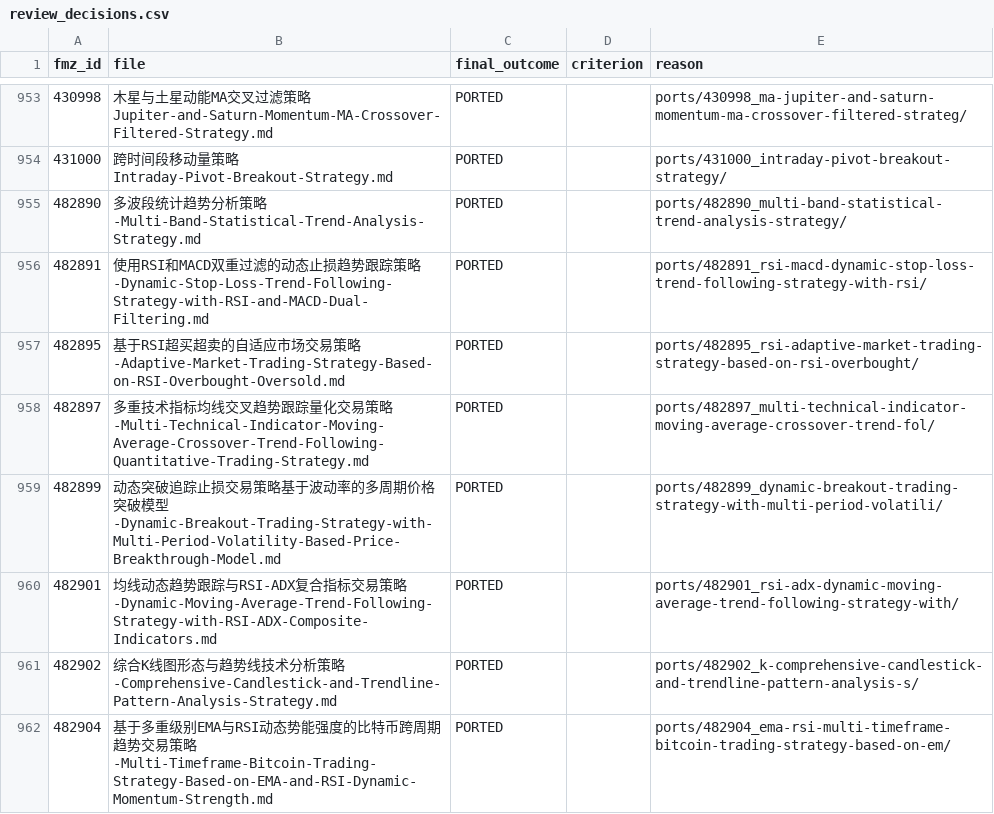
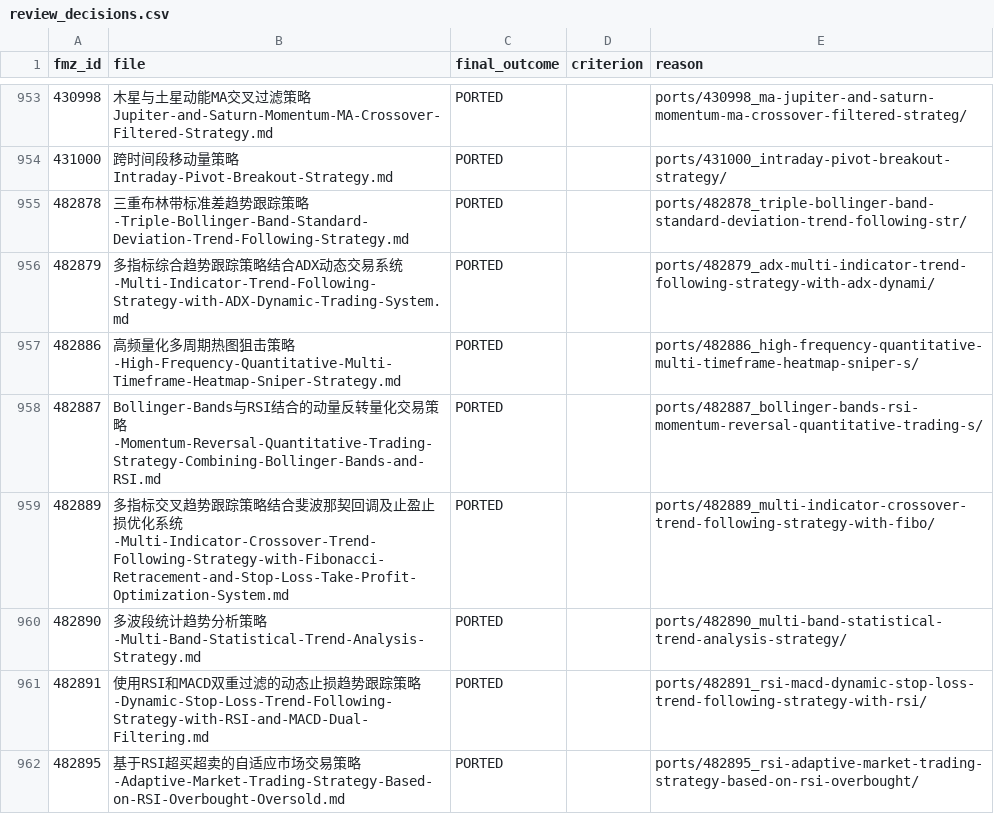
Before and after one commit to r35t1tut0r0rb15-gif/fmz-strategies, a CSV file: review_decisions.csv, drawn as a sheet; only a part is shown, gaps mark what is left out; the shorter side is filled out with more unchanged rows.

```diff
--- a/review_decisions.csv
+++ b/review_decisions.csv
@@ -954,2 +954,7 @@ fmz_id,file,final_outcome,criterion,reason
 431000,跨时间段移动量策略Intraday-Pivot-Breakout-Strategy.md,PORTED,,ports/431000_intraday-pivot-breakout-strategy/
+482878,三重布林带标准差趋势跟踪策略-Triple-Bollinger-Band-Standard-Deviation-Trend-Following-Strategy.md,PORTED,,ports/482878_triple-bollinger-band-standard-deviation-trend-following-str/
+482879,多指标综合趋势跟踪策略结合ADX动态交易系统-Multi-Indicator-Trend-Following-Strategy-with-ADX-Dynamic-Trading-System.md,PORTED,,ports/482879_adx-multi-indicator-trend-following-strategy-with-adx-dynami/
+482886,高频量化多周期热图狙击策略-High-Frequency-Quantitative-Multi-Timeframe-Heatmap-Sniper-Strategy.md,PORTED,,ports/482886_high-frequency-quantitative-multi-timeframe-heatmap-sniper-s/
+482887,Bollinger-Bands与RSI结合的动量反转量化交易策略-Momentum-Reversal-Quantitative-Trading-Strategy-Combining-Bollinger-Bands-and-RSI.md,PORTED,,ports/482887_bollinger-bands-rsi-momentum-reversal-quantitative-trading-s/
+482889,多指标交叉趋势跟踪策略结合斐波那契回调及止盈止损优化系统-Multi-Indicator-Crossover-Trend-Following-Strategy-with-Fibonacci-Retracement-and-Stop-Loss-Take-Profit-Optimization-System.md,PORTED,,ports/482889_multi-indicator-crossover-trend-following-strategy-with-fibo/
 482890,多波段统计趋势分析策略-Multi-Band-Statistical-Trend-Analysis-Strategy.md,PORTED,,ports/482890_multi-band-statistical-trend-analysis-strategy/
```
Also changed, not shown: 23 other files.
